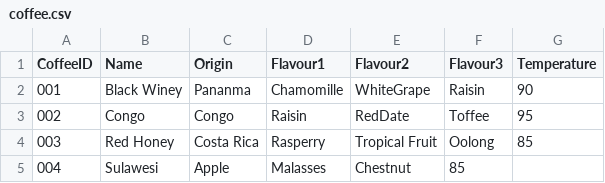
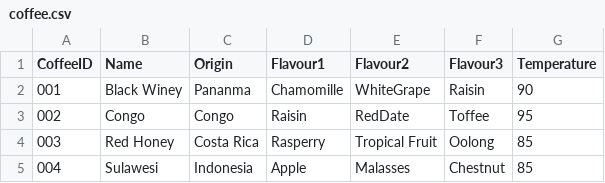
Before and after one commit to zhongvei/Shimizu-coffee, a CSV file: coffee database/coffee.csv, drawn as a sheet.

Commit message:
Update coffee.csv

```diff
--- a/coffee database/coffee.csv
+++ b/coffee database/coffee.csv
@@ -4,2 +4,2 @@ CoffeeID,Name,Origin,Flavour1,Flavour2,Flavour3,Temperature
 003,Red Honey,Costa Rica,Rasperry,Tropical Fruit,Oolong,85
-004,Sulawesi,Apple,Malasses,Chestnut,85
+004,Sulawesi,Indonesia,Apple,Malasses,Chestnut,85
```
